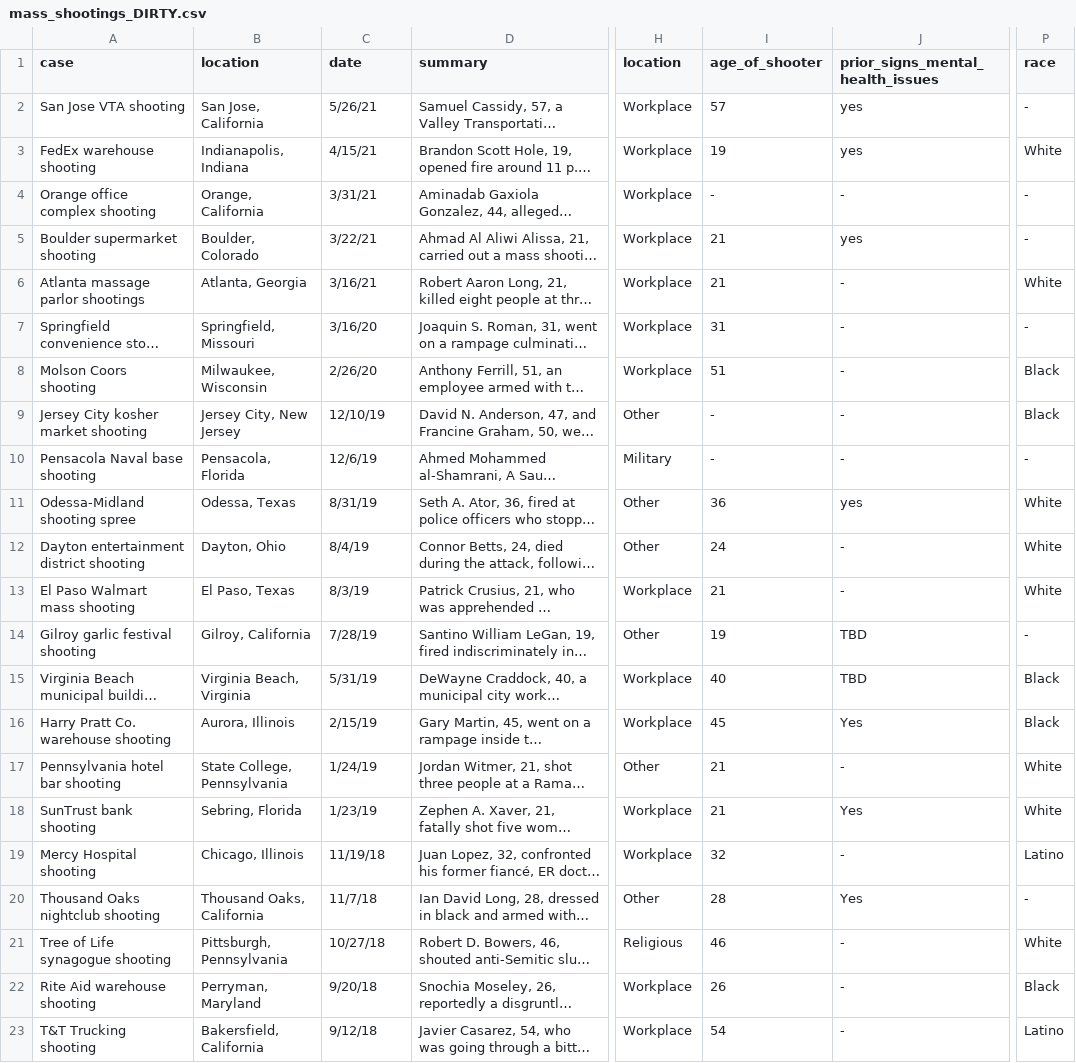
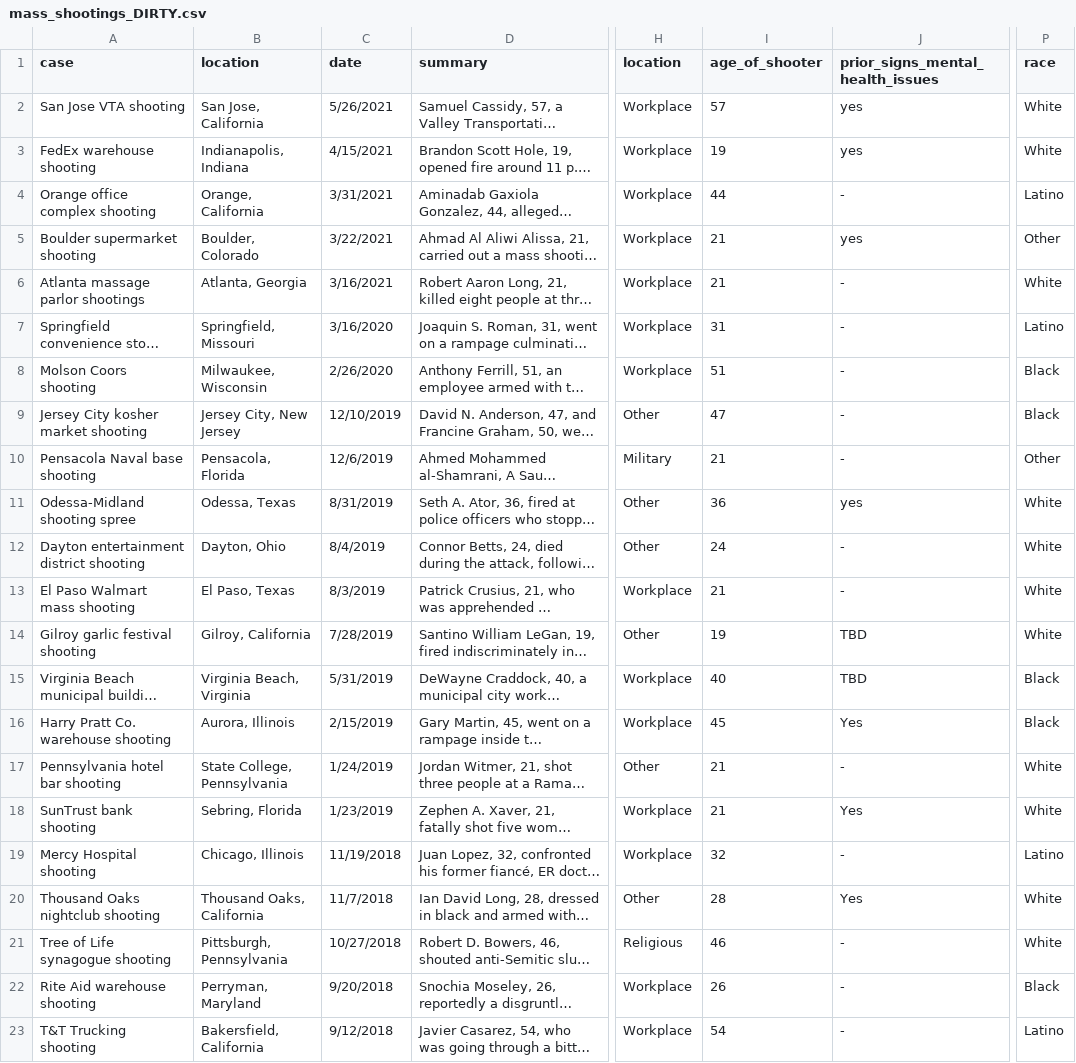
Before and after one commit to sydneygil/cs396-infoviz, a CSV file: mass_shootings_DIRTY.csv, drawn as a sheet; only a part is shown, gaps mark what is left out; long unchanged cells end in …; the diff covers the shown part only; the diff names each change by its address in the sheet, - before the commit and + after, or states it on an @@ line.

Commit message:
Got the data plotted on the projection of the US map!

```diff
--- a/mass_shootings_DIRTY.csv
+++ b/mass_shootings_DIRTY.csv
-C2 (date): 5/26/21
+C2 (date): 5/26/2021
-P2 (race): -
+P2 (race): White
-C3 (date): 4/15/21
+C3 (date): 4/15/2021
-C4 (date): 3/31/21
+C4 (date): 3/31/2021
-I4 (age_of_shooter): -
+I4 (age_of_shooter): 44
-P4 (race): -
+P4 (race): Latino
-C5 (date): 3/22/21
+C5 (date): 3/22/2021
-P5 (race): -
+P5 (race): Other
-C6 (date): 3/16/21
+C6 (date): 3/16/2021
-C7 (date): 3/16/20
+C7 (date): 3/16/2020
-P7 (race): -
+P7 (race): Latino
-C8 (date): 2/26/20
+C8 (date): 2/26/2020
-C9 (date): 12/10/19
+C9 (date): 12/10/2019
-I9 (age_of_shooter): -
+I9 (age_of_shooter): 47
-C10 (date): 12/6/19
+C10 (date): 12/6/2019
-I10 (age_of_shooter): -
+I10 (age_of_shooter): 21
-P10 (race): -
+P10 (race): Other
-C11 (date): 8/31/19
+C11 (date): 8/31/2019
-C12 (date): 8/4/19
+C12 (date): 8/4/2019
-C13 (date): 8/3/19
+C13 (date): 8/3/2019
-C14 (date): 7/28/19
+C14 (date): 7/28/2019
-P14 (race): -
+P14 (race): White
-C15 (date): 5/31/19
+C15 (date): 5/31/2019
-C16 (date): 2/15/19
+C16 (date): 2/15/2019
-C17 (date): 1/24/19
+C17 (date): 1/24/2019
-C18 (date): 1/23/19
+C18 (date): 1/23/2019
-C19 (date): 11/19/18
+C19 (date): 11/19/2018
-C20 (date): 11/7/18
+C20 (date): 11/7/2018
-P20 (race): -
+P20 (race): White
-C21 (date): 10/27/18
+C21 (date): 10/27/2018
-C22 (date): 9/20/18
+C22 (date): 9/20/2018
-C23 (date): 9/12/18
+C23 (date): 9/12/2018
```
Also changed, not shown: 17 edited cells elsewhere in this file, mass_shootings.csv, 3 other files.
